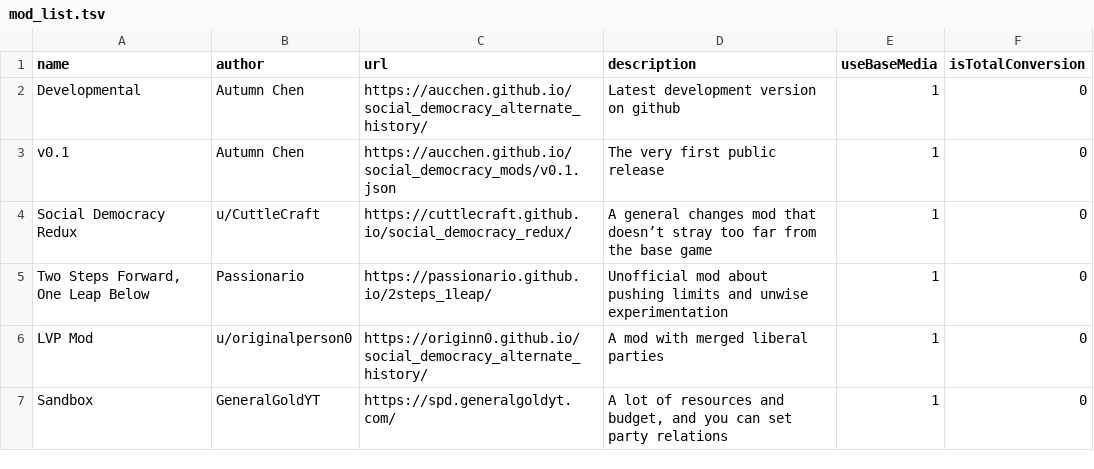
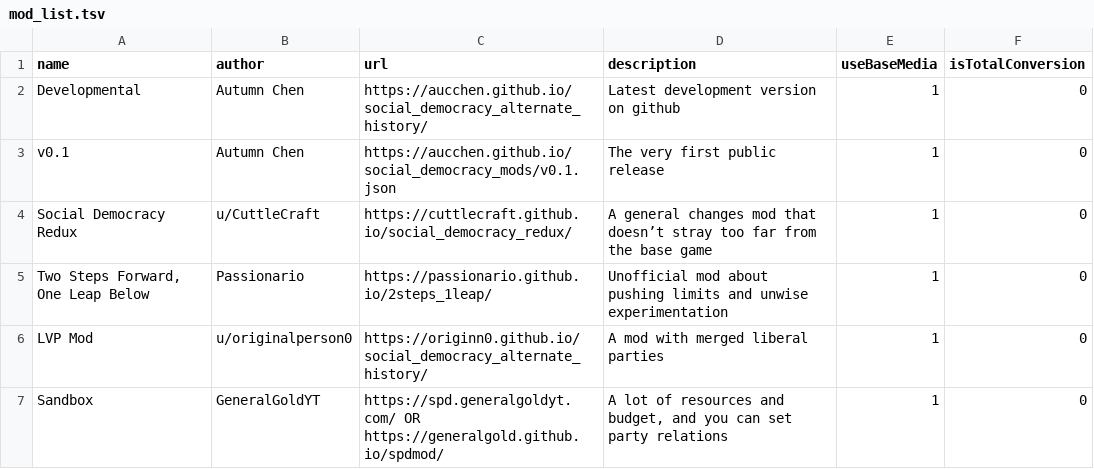
Before and after one commit to SylvurrTV/social_democracy_mods, a TSV file: mod_list.tsv, drawn as a sheet.

Commit message:
Update mod_list.tsv

```diff
--- a/mod_list.tsv
+++ b/mod_list.tsv
@@ -6,2 +6,2 @@ Two Steps Forward, One Leap Below	Passionario	https://passionario.github.io/2ste
 LVP Mod	u/originalperson0	https://originn0.github.io/social_democracy_alternate_history/	A mod with merged liberal parties	1	0
-Sandbox	GeneralGoldYT	https://spd.generalgoldyt.com/	A lot of resources and budget, and you can set party relations	1	0
+Sandbox	GeneralGoldYT	https://spd.generalgoldyt.com/ OR https://generalgold.github.io/spdmod/	A lot of resources and budget, and you can set party relations	1	0
```
